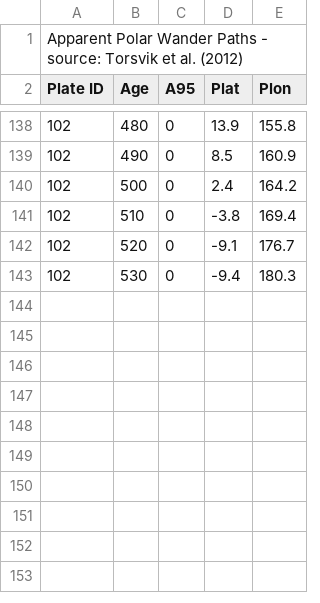
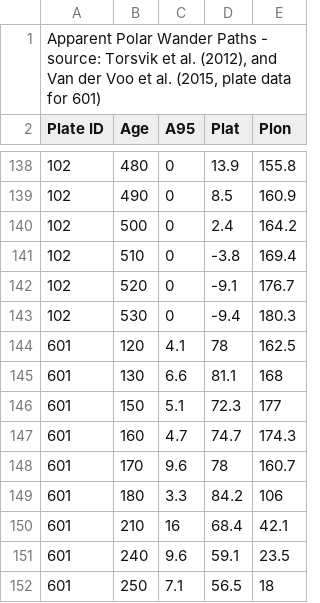
Before and after one commit to sj/paleolatitude, a CSV file: data/apwp-torsvik-2012-vandervoo-2015.csv, drawn as a sheet; only a part is shown, gaps mark what is left out.

Commit message:
add Van der Voo (2015) data for plate 601
(cherry picked from commit f27a3d4790422adaf53eb7c32ec7afa043946672)

```diff
--- a/data/apwp-torsvik-2012-vandervoo-2015.csv
+++ b/data/apwp-torsvik-2012-vandervoo-2015.csv
@@ -1,2 +1,2 @@
-Apparent Polar Wander Paths - source: Torsvik et al. (2012),,,,
+"Apparent Polar Wander Paths - source: Torsvik et al. (2012), and Van der Voo et al. (2015, plate data for 601)",,,,
 Plate ID,Age,A95,Plat,Plon
@@ -143 +143,10 @@ Plate ID,Age,A95,Plat,Plon
 102,530,0,-9.4,180.3
+601,120,4.1,78,162.5
+601,130,6.6,81.1,168
+601,150,5.1,72.3,177
+601,160,4.7,74.7,174.3
+601,170,9.6,78,160.7
+601,180,3.3,84.2,106
+601,210,16,68.4,42.1
+601,240,9.6,59.1,23.5
+601,250,7.1,56.5,18
```
